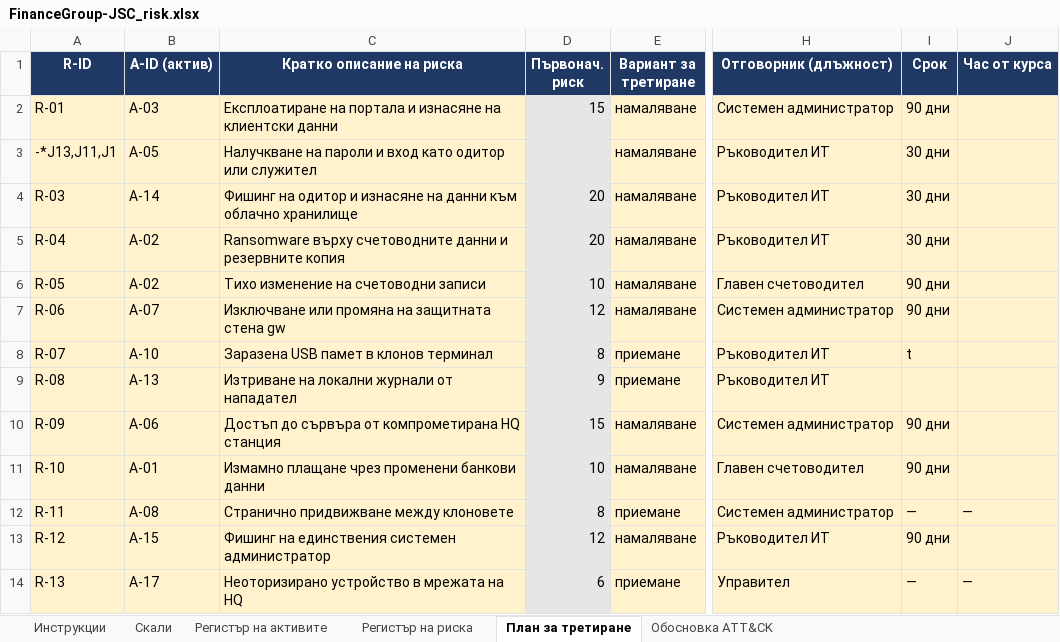
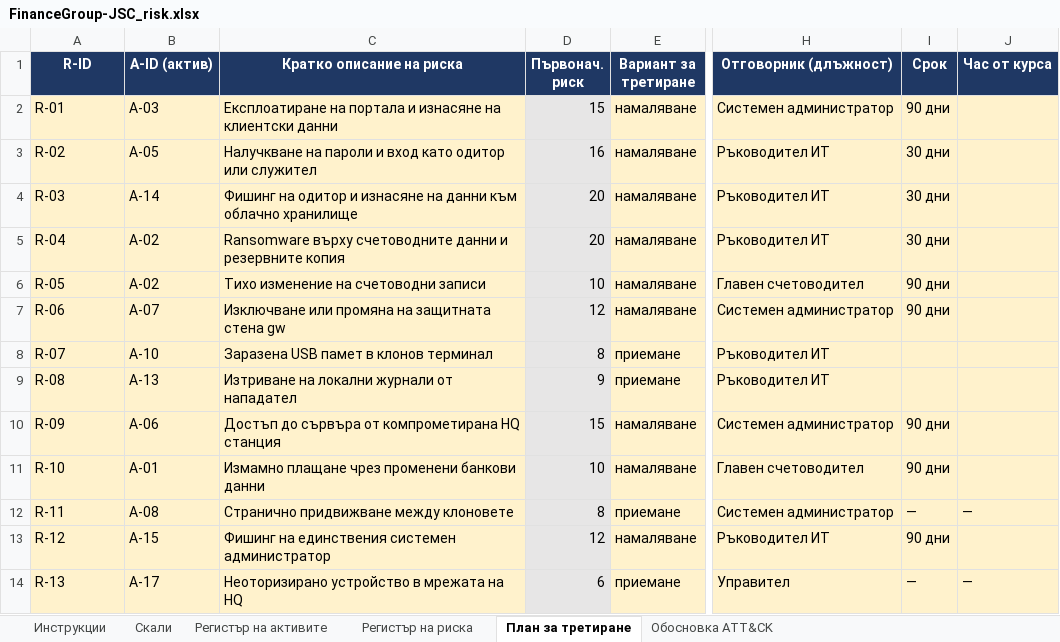
Before and after one commit to Bobisan/FinanceGroup-JSC, an Excel workbook: artefakti/s04-risk/FinanceGroup-JSC_risk.xlsx, sheet План за третиране, drawn as a sheet; only a part is shown, gaps mark what is left out; values as stored, in another font and other column widths than the file's, no borders; conditional formats not drawn; the diff names each change by its address in the sheet, - before the commit and + after, or states it on an @@ line.

```diff
--- a/artefakti/s04-risk/FinanceGroup-JSC_risk.xlsx (sheet План за третиране)
+++ b/artefakti/s04-risk/FinanceGroup-JSC_risk.xlsx (sheet План за третиране)
-A3 (R-ID): -*J13,J11,J1
+A3 (R-ID): R-02
-D3 (Първонач. риск): (empty)
+D3 (Първонач. риск): 16
-I8 (Срок): t
+I8 (Срок): (empty)
```
Also changed, not shown: 7 other files.
